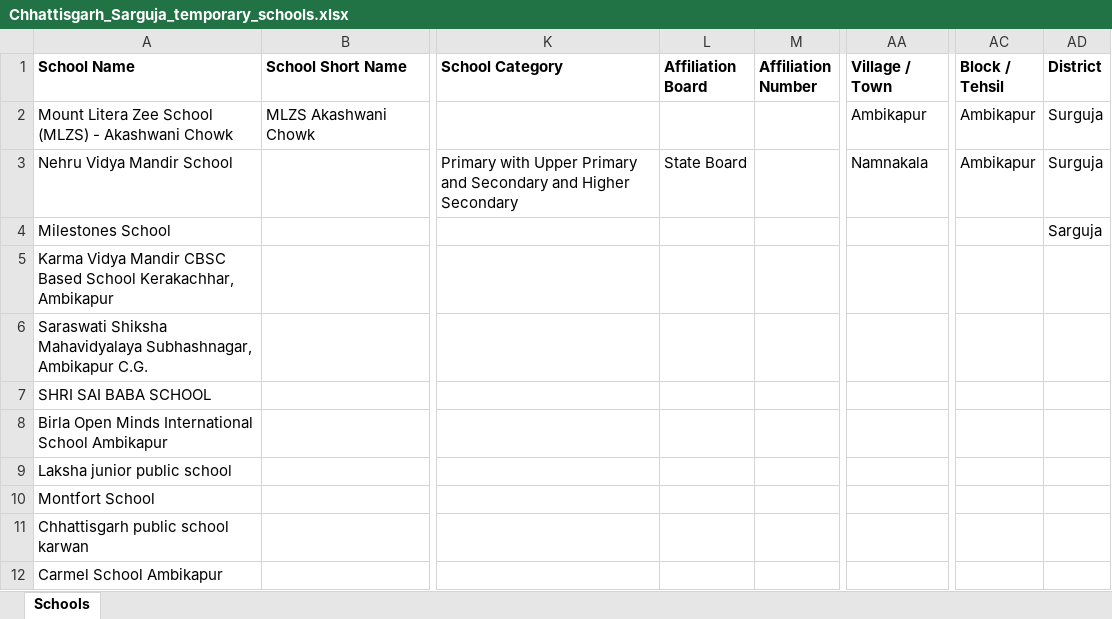
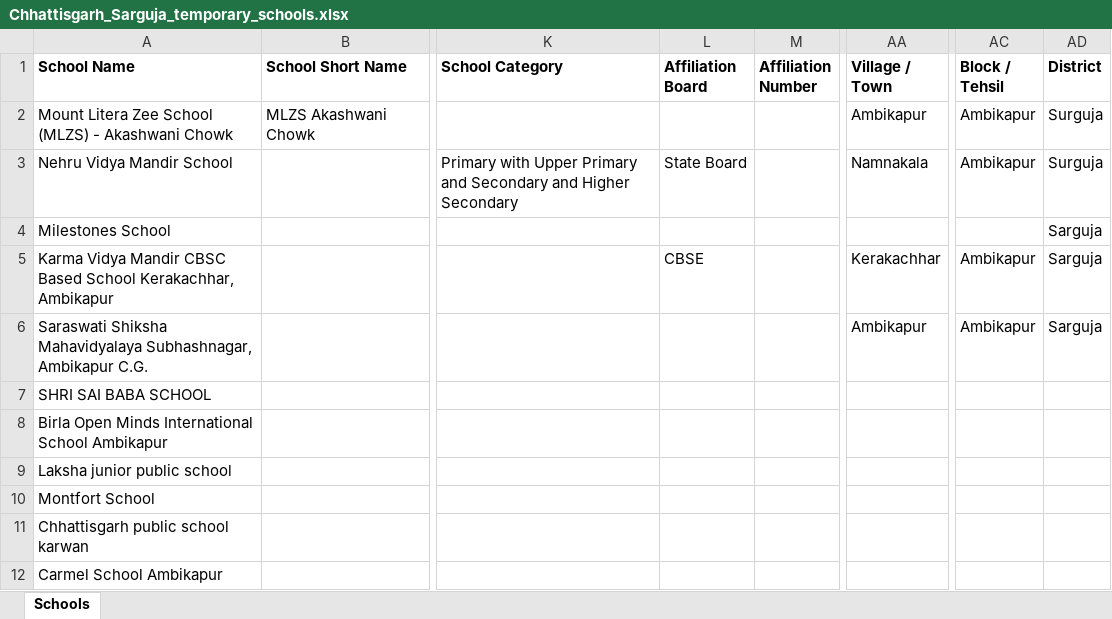
Before and after one commit to anandsagar6/School_Data_Scraper, an Excel workbook: Temp_Data/Chhattisgarh_Sarguja_temporary_schools.xlsx, sheet Schools, drawn as a sheet; only a part is shown, gaps mark what is left out; values as stored, in another font and other column widths than the file's, no borders; the diff names each change by its address in the sheet, - before the commit and + after, or states it on an @@ line.

```diff
--- a/Temp_Data/Chhattisgarh_Sarguja_temporary_schools.xlsx (sheet Schools)
+++ b/Temp_Data/Chhattisgarh_Sarguja_temporary_schools.xlsx (sheet Schools)
-L5 (Affiliation Board): (empty)
+L5 (Affiliation Board): CBSE
-AA5 (Village / Town): (empty)
+AA5 (Village / Town): Kerakachhar
-AC5:AC6 (Block / Tehsil): (empty)
+AC5:AC6 (Block / Tehsil): Ambikapur
-AD5:AD6 (District): (empty)
+AD5:AD6 (District): Sarguja
-AA6 (Village / Town): (empty)
+AA6 (Village / Town): Ambikapur
```
Also changed, not shown: Excel_Data/current_data.xlsx, Excel_Data/master_data.xlsx, 1 other file.
